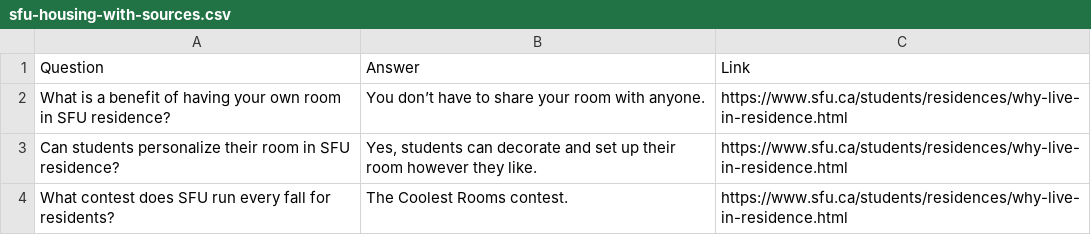
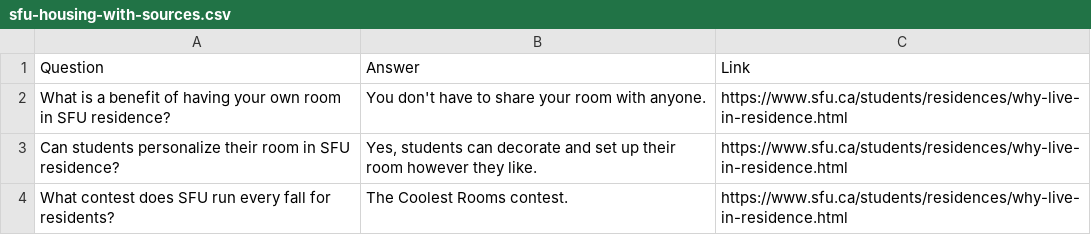
Before and after one commit to ayanahye/Campus-Connect-AI, a CSV file: SFU-Faq-Data/sfu-housing-with-sources.csv, drawn as a sheet; only a part is shown; the diff covers the shown part only.

Commit message:
cleaned up my data, prepared ~5 questions per csv

```diff
--- a/SFU-Faq-Data/sfu-housing-with-sources.csv
+++ b/SFU-Faq-Data/sfu-housing-with-sources.csv
@@ -1,3 +1,3 @@
 Question,Answer,Link
-What is a benefit of having your own room in SFU residence?,You don’t have to share your room with anyone.,https://www.sfu.ca/students/residences/why-live-in-residence.html
+What is a benefit of having your own room in SFU residence?,You don't have to share your room with anyone.,https://www.sfu.ca/students/residences/why-live-in-residence.html
 Can students personalize their room in SFU residence?,"Yes, students can decorate and set up their room however they like.",https://www.sfu.ca/students/residences/why-live-in-residence.html
```
Also changed, not shown: 2 added rows and 5 edited cells elsewhere in this file, SFU-Faq-Data/sfu-faq-with-sources.csv, 2 other files.
